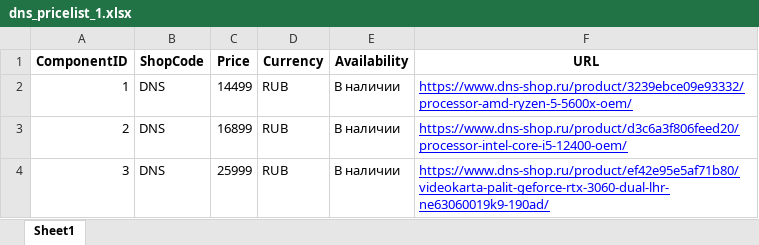
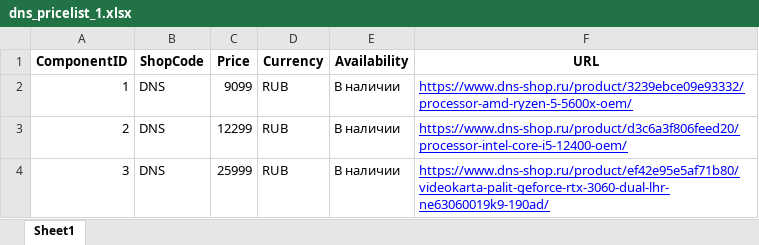
Before and after one commit to VladisSuh/StartupPCConfigurator, an Excel workbook: data/pricelists/processed/dns_pricelist_1.xlsx, sheet Sheet1, drawn as a sheet; values as stored, in another font and other column widths than the file's, no borders; the diff names each change by its address in the sheet, - before the commit and + after, or states it on an @@ line.

```diff
--- a/data/pricelists/processed/dns_pricelist_1.xlsx (sheet Sheet1)
+++ b/data/pricelists/processed/dns_pricelist_1.xlsx (sheet Sheet1)
-C2 (Price): 14499
+C2 (Price): 9099
-C3 (Price): 16899
+C3 (Price): 12299
```
Also changed, not shown: data/pricelists/citilink_pricelist.xlsx, data/pricelists/dns_pricelist.xlsx, 6 other files.
